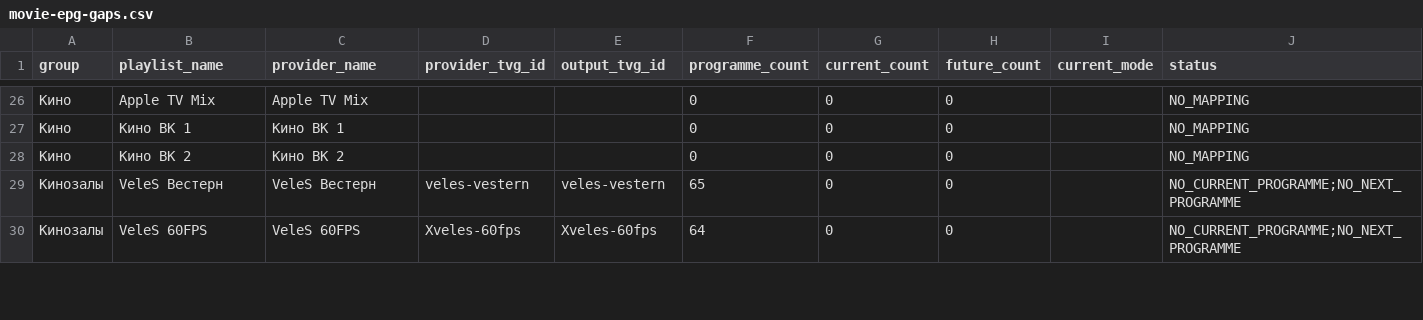
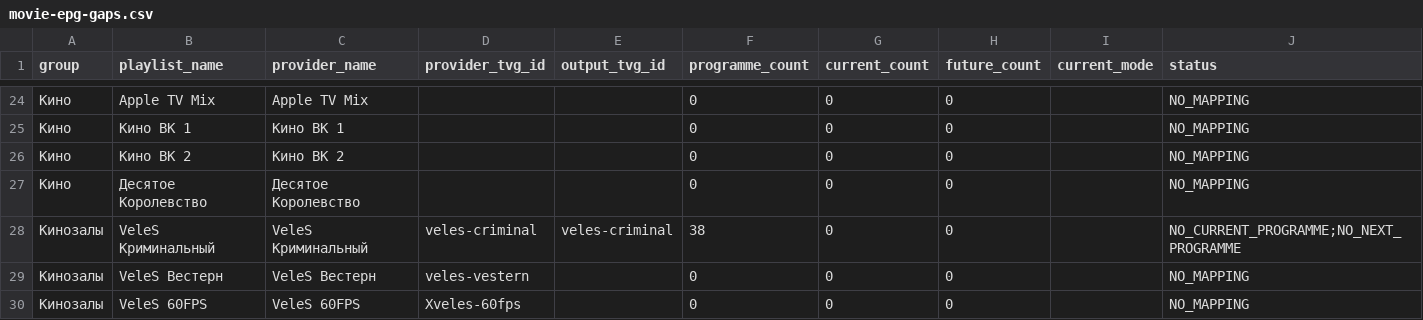
Before and after one commit to peter96son/iptv-epg-builder, a CSV file: output/movie-epg-gaps.csv, drawn as a sheet; only a part is shown, gaps mark what is left out; the diff covers the shown part only.

```diff
--- a/output/movie-epg-gaps.csv
+++ b/output/movie-epg-gaps.csv
@@ -28,3 +26,5 @@ group,playlist_name,provider_name,provider_tvg_id,output_tvg_id,programme_count,
 Кино,Кино ВК 2,Кино ВК 2,,,0,0,0,,NO_MAPPING
-Кинозалы,VeleS Вестерн,VeleS Вестерн,veles-vestern,veles-vestern,65,0,0,,NO_CURRENT_PROGRAMME;NO_NEXT_PROGRAMME
-Кинозалы,VeleS 60FPS,VeleS 60FPS,Xveles-60fps,Xveles-60fps,64,0,0,,NO_CURRENT_PROGRAMME;NO_NEXT_PROGRAMME
+Кино,Десятое Королевство,Десятое Королевство,,,0,0,0,,NO_MAPPING
+Кинозалы,VeleS Криминальный,VeleS Криминальный,veles-criminal,veles-criminal,38,0,0,,NO_CURRENT_PROGRAMME;NO_NEXT_PROGRAMME
+Кинозалы,VeleS Вестерн,VeleS Вестерн,veles-vestern,,0,0,0,,NO_MAPPING
+Кинозалы,VeleS 60FPS,VeleS 60FPS,Xveles-60fps,,0,0,0,,NO_MAPPING
```
Also changed, not shown: 6 removed rows and 11 edited cells elsewhere in this file, output/mapping.csv, output/movie-epg-audit.csv, 5 other files.
